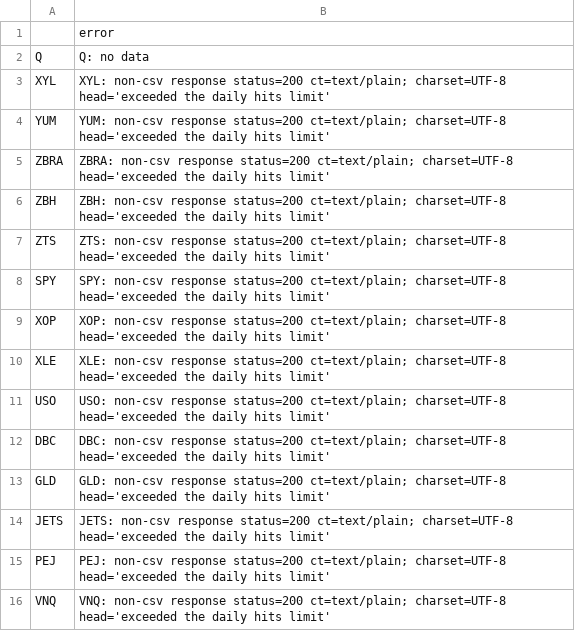
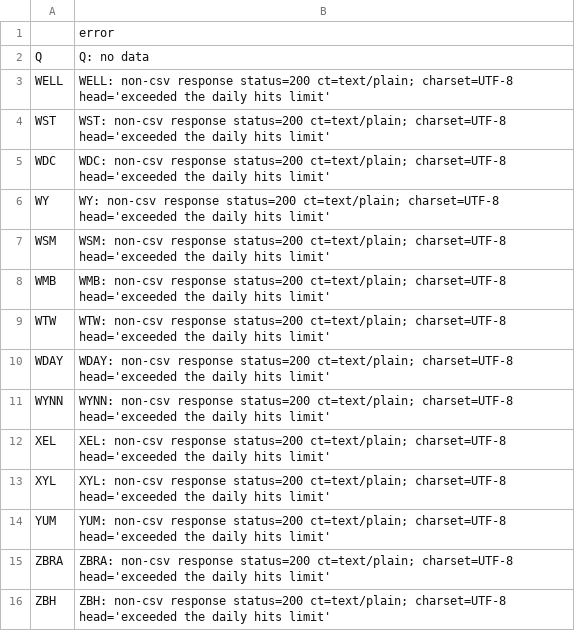
Before and after one commit to therealbct/yh_sp500, a CSV file: sp500_etf_failures.csv, drawn as a sheet; only a part is shown; the shorter side is filled out with more unchanged rows; the diff names each change by its address in the sheet, - before the commit and + after, or states it on an @@ line.

```diff
--- a/sp500_etf_failures.csv
+++ b/sp500_etf_failures.csv
+row 3: WELL | WELL: non-csv response status=200 ct=text/plain; charset=UTF-8 head='exceeded the daily hits limit'
+row 4: WST | WST: non-csv response status=200 ct=text/plain; charset=UTF-8 head='exceeded the daily hits limit'
+row 5: WDC | WDC: non-csv response status=200 ct=text/plain; charset=UTF-8 head='exceeded the daily hits limit'
+row 6: WY | WY: non-csv response status=200 ct=text/plain; charset=UTF-8 head='exceeded the daily hits limit'
+row 7: WSM | WSM: non-csv response status=200 ct=text/plain; charset=UTF-8 head='exceeded the daily hits limit'
+row 8: WMB | WMB: non-csv response status=200 ct=text/plain; charset=UTF-8 head='exceeded the daily hits limit'
+row 9: WTW | WTW: non-csv response status=200 ct=text/plain; charset=UTF-8 head='exceeded the daily hits limit'
+row 10: WDAY | WDAY: non-csv response status=200 ct=text/plain; charset=UTF-8 head='exceeded the daily hits limit'
+row 11: WYNN | WYNN: non-csv response status=200 ct=text/plain; charset=UTF-8 head='exceeded the daily hits limit'
+row 12: XEL | XEL: non-csv response status=200 ct=text/plain; charset=UTF-8 head='exceeded the daily hits limit'
```
Also changed, not shown: 2 other files.
